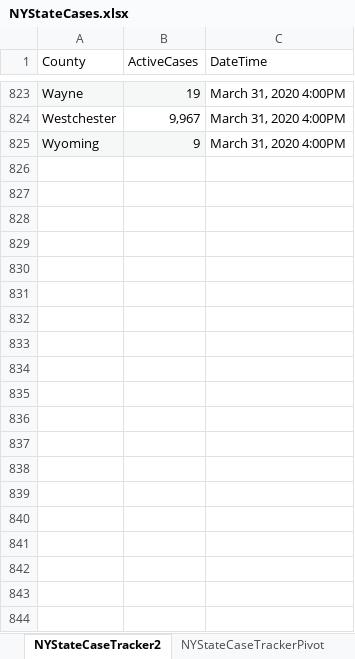
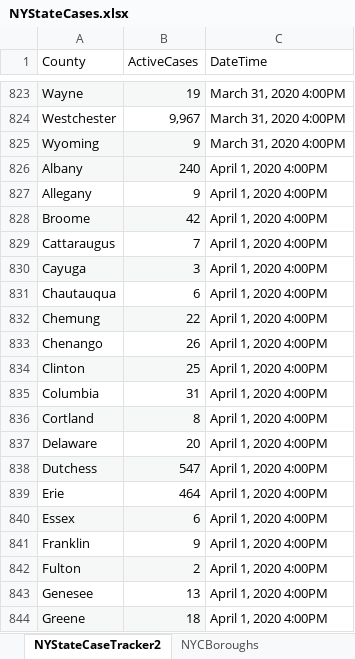
Before and after one commit to abrahams1/NYState-COVID19, an Excel workbook: NYStateCases.xlsx, sheet NYStateCaseTracker2, drawn as a sheet; only a part is shown, gaps mark what is left out; values as stored, in another font and other column widths than the file's, no borders; the diff covers the shown part only; the diff names each change by its address in the sheet, - before the commit and + after, or states it on an @@ line.

Commit message:
Add files via upload

```diff
--- a/NYStateCases.xlsx (sheet NYStateCaseTracker2)
+++ b/NYStateCases.xlsx (sheet NYStateCaseTracker2)
-sheet tab: NYStateCaseTrackerPivot
+row 826: Albany | 240 | April 1, 2020 4:00PM
+row 827: Allegany | 9 | April 1, 2020 4:00PM
+row 828: Broome | 42 | April 1, 2020 4:00PM
+row 829: Cattaraugus | 7 | April 1, 2020 4:00PM
+row 830: Cayuga | 3 | April 1, 2020 4:00PM
+row 831: Chautauqua | 6 | April 1, 2020 4:00PM
+row 832: Chemung | 22 | April 1, 2020 4:00PM
+row 833: Chenango | 26 | April 1, 2020 4:00PM
+row 834: Clinton | 25 | April 1, 2020 4:00PM
+row 835: Columbia | 31 | April 1, 2020 4:00PM
+row 836: Cortland | 8 | April 1, 2020 4:00PM
+row 837: Delaware | 20 | April 1, 2020 4:00PM
+row 838: Dutchess | 547 | April 1, 2020 4:00PM
+row 839: Erie | 464 | April 1, 2020 4:00PM
+row 840: Essex | 6 | April 1, 2020 4:00PM
+row 841: Franklin | 9 | April 1, 2020 4:00PM
+row 842: Fulton | 2 | April 1, 2020 4:00PM
+row 843: Genesee | 13 | April 1, 2020 4:00PM
+row 844: Greene | 18 | April 1, 2020 4:00PM
```
Also changed, not shown: 269 added rows elsewhere in this sheet, sheet NYCBoroughs, sheet NYCCaseDemographics, sheet NYCCasesSex, other sheet tabs.
